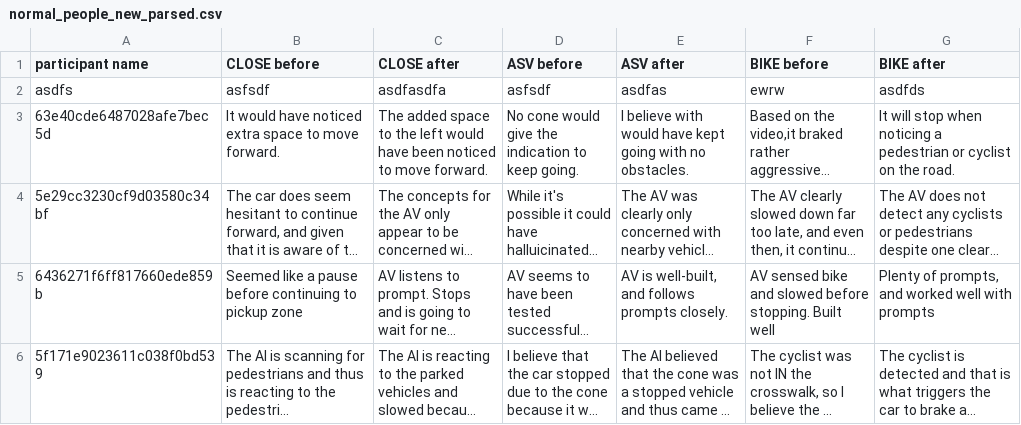
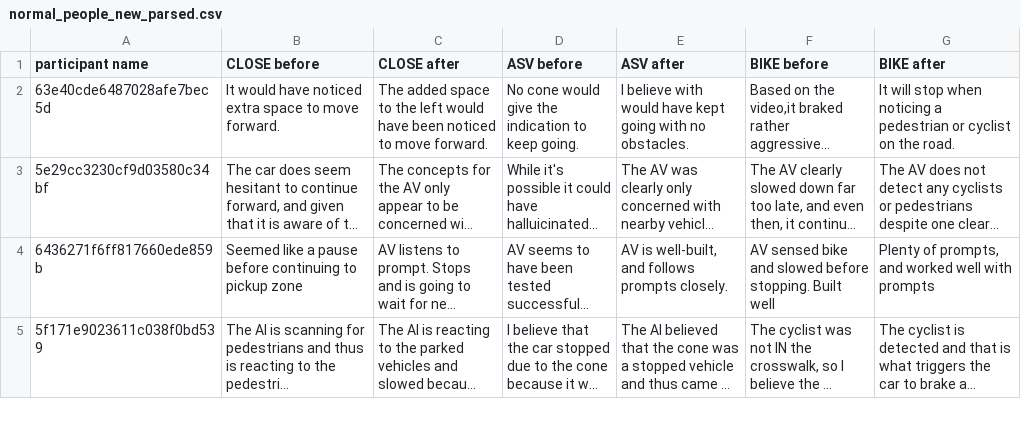
Before and after one commit to tomov/xai-sdc-mit-motional-survey-responses, a CSV file: data/normal_people_new_parsed.csv, drawn as a sheet; only a part is shown; long unchanged cells end in …; the diff names each change by its address in the sheet, - before the commit and + after, or states it on an @@ line.

```diff
--- a/data/normal_people_new_parsed.csv
+++ b/data/normal_people_new_parsed.csv
-row 2: asdfs | asfsdf | asdfasdfa | asfsdf | asdfas | ewrw | asdfds
```
Also changed, not shown: results/motional_drivers_results_FINAL.csv, 3 other files.
